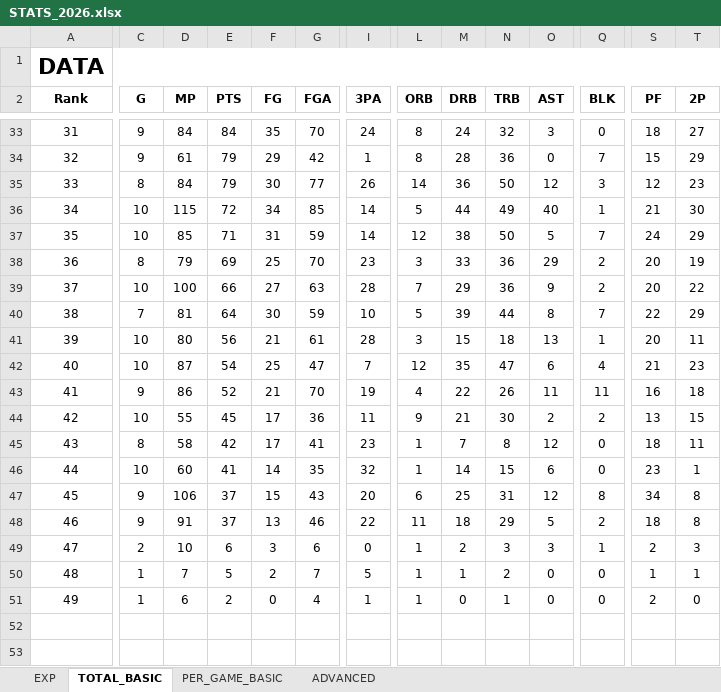
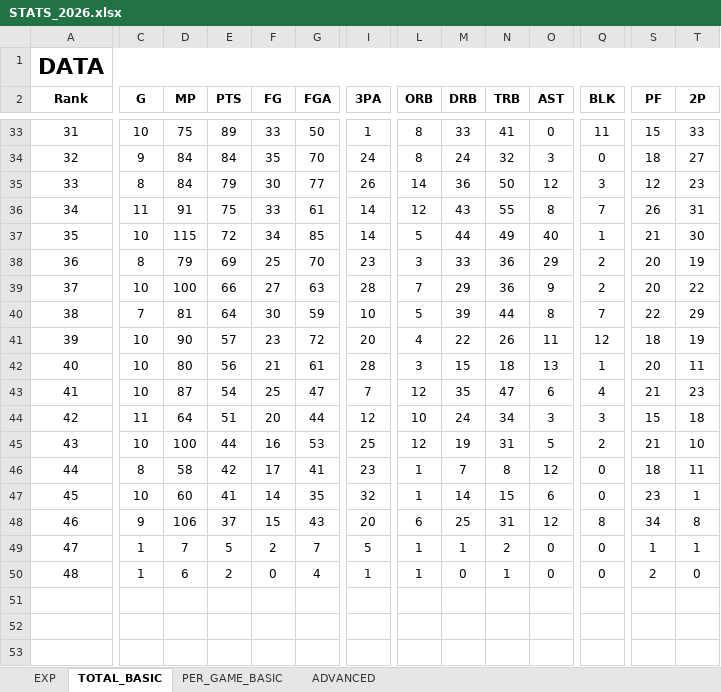
Before and after one commit to clementvg-create/UNRIVALED_STATS_PLAYER, an Excel workbook: STATS_2026.xlsx, sheet TOTAL_BASIC, drawn as a sheet; only a part is shown, gaps mark what is left out; the shorter side is filled out with more unchanged rows; values as stored, in another font and other column widths than the file's, no borders; conditional formats not drawn; removed rows and columns are numbered as before the commit, all else as after; rows hold the shown columns only; the diff covers the shown part only; the diff names each change by its address in the sheet, - before the commit and + after, or states it on an @@ line.

```diff
--- a/STATS_2026.xlsx (sheet TOTAL_BASIC)
+++ b/STATS_2026.xlsx (sheet TOTAL_BASIC)
+row 33: 31 | 10 | 75 | 89 | 33 | 50 | 1 | 8 | 33 | 41 | 0 | 11 | 15 | 33
-A34 (Rank): 31
+A34 (Rank): 32
-row 34: 32 | 9 | 61 | 79 | 29 | 42 | 1 | 8 | 28 | 36 | 0 | 7 | 15 | 29
+row 36: 34 | 11 | 91 | 75 | 33 | 61 | 14 | 12 | 43 | 55 | 8 | 7 | 26 | 31
-A37 (Rank): 34
+A37 (Rank): 35
-row 37: 35 | 10 | 85 | 71 | 31 | 59 | 14 | 12 | 38 | 50 | 5 | 7 | 24 | 29
+row 41: 39 | 10 | 90 | 57 | 23 | 72 | 20 | 4 | 22 | 26 | 11 | 12 | 18 | 19
-A42 (Rank): 39
+A42 (Rank): 40
-A43 (Rank): 40
+A43 (Rank): 41
-row 43: 41 | 9 | 86 | 52 | 21 | 70 | 19 | 4 | 22 | 26 | 11 | 11 | 16 | 18
-C44 (G): 10
+C44 (G): 11
-D44 (MP): 55
+D44 (MP): 64
-E44 (PTS): 45
+E44 (PTS): 51
-F44 (FG): 17
+F44 (FG): 20
-G44 (FGA): 36
+G44 (FGA): 44
-I44 (3PA): 11
+I44 (3PA): 12
-L44 (ORB): 9
+L44 (ORB): 10
-M44 (DRB): 21
+M44 (DRB): 24
-N44 (TRB): 30
+N44 (TRB): 34
-O44 (AST): 2
+O44 (AST): 3
-Q44 (BLK): 2
+Q44 (BLK): 3
-S44 (PF): 13
+S44 (PF): 15
-T44 (2P): 15
+T44 (2P): 18
+row 45: 43 | 10 | 100 | 44 | 16 | 53 | 25 | 12 | 19 | 31 | 5 | 2 | 21 | 10
-A46 (Rank): 43
+A46 (Rank): 44
-A47 (Rank): 44
+A47 (Rank): 45
-A48 (Rank): 45
+A48 (Rank): 46
-row 48: 46 | 9 | 91 | 37 | 13 | 46 | 22 | 11 | 18 | 29 | 5 | 2 | 18 | 8
-row 49: 47 | 2 | 10 | 6 | 3 | 6 | 0 | 1 | 2 | 3 | 3 | 1 | 2 | 3
-A49 (Rank): 48
+A49 (Rank): 47
-A50 (Rank): 49
+A50 (Rank): 48
```
Also changed, not shown: 17 added rows, 16 removed rows and 49 edited cells elsewhere in this sheet, sheet PER_GAME_BASIC, sheet ADVANCED, formulas that keep their value.
